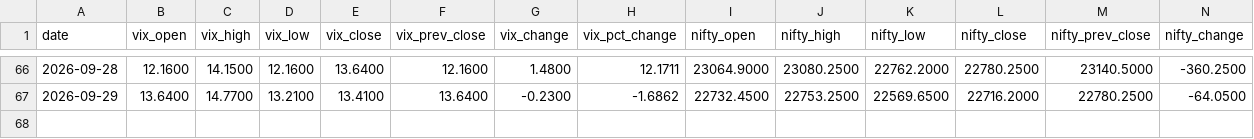
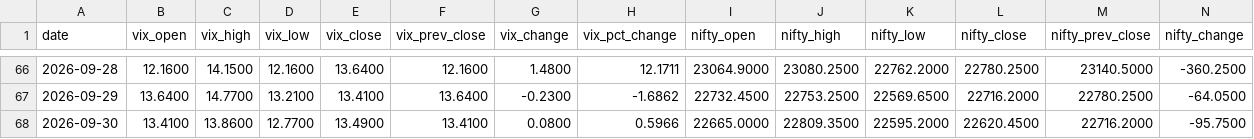
Before and after one commit to kris46/in-vix, a CSV file: data/india_vix_enriched.csv, drawn as a sheet; only a part is shown, gaps mark what is left out; rows hold the shown columns only; the diff names each change by its address in the sheet, - before the commit and + after, or states it on an @@ line.

Commit message:
Automated india_vix data update on 30-09-2026

```diff
--- a/data/india_vix_enriched.csv
+++ b/data/india_vix_enriched.csv
+row 68: 2026-09-30 | 13.4100 | 13.8600 | 12.7700 | 13.4900 | 13.4100 | 0.0800 | 0.5966 | 22665.0000 | 22809.3500 | 22595.2000 | 22620.4500 | 22716.2000 | -95.7500
```
